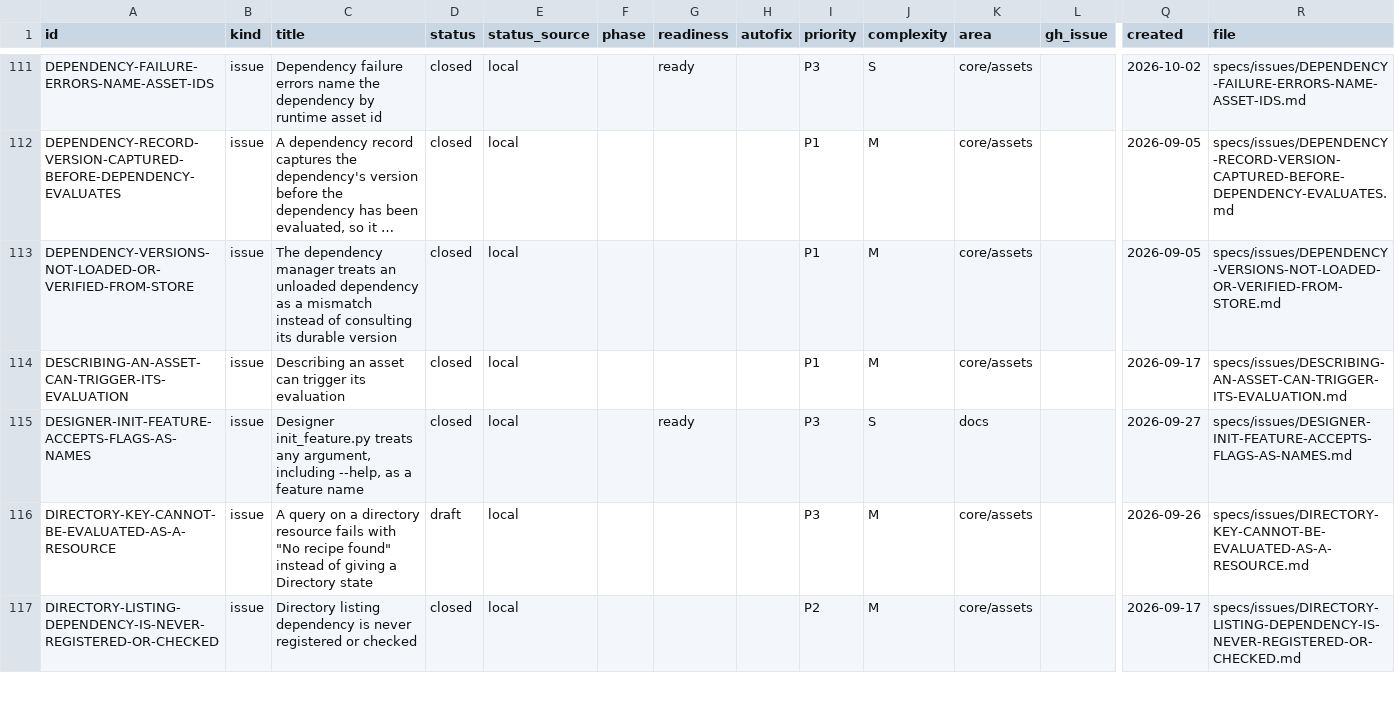
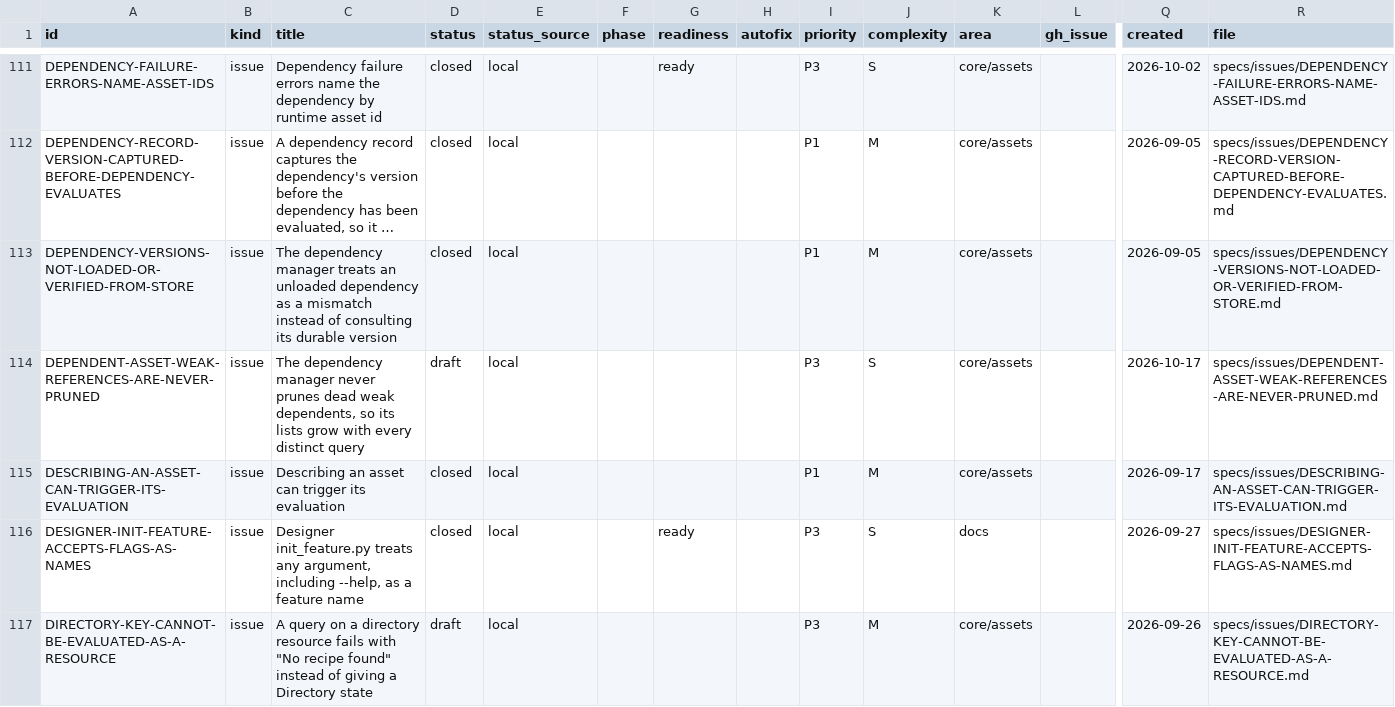
Before and after one commit to orest-d/liquers, a CSV file: specs/index.csv, drawn as a sheet; only a part is shown, gaps mark what is left out; the shorter side is filled out with more unchanged rows; long unchanged cells end in …; rows hold the shown columns only; the diff names each change by its address in the sheet, - before the commit and + after, or states it on an @@ line.

```diff
--- a/specs/index.csv
+++ b/specs/index.csv
+row 114: DEPENDENT-ASSET-WEAK-REFERENCES-ARE-NEVER-PRUNED | issue | The dependency manager never prunes dead weak dependents, so its lists grow with every distinct query | draft | local |  |  |  | P3 | S | core/assets |  | 2026-10-17 | specs/issues/DEPENDENT-ASSET-WEAK-REFERENCES-ARE-NEVER-PRUNED.md
```
Also changed, not shown: 4 other files.
